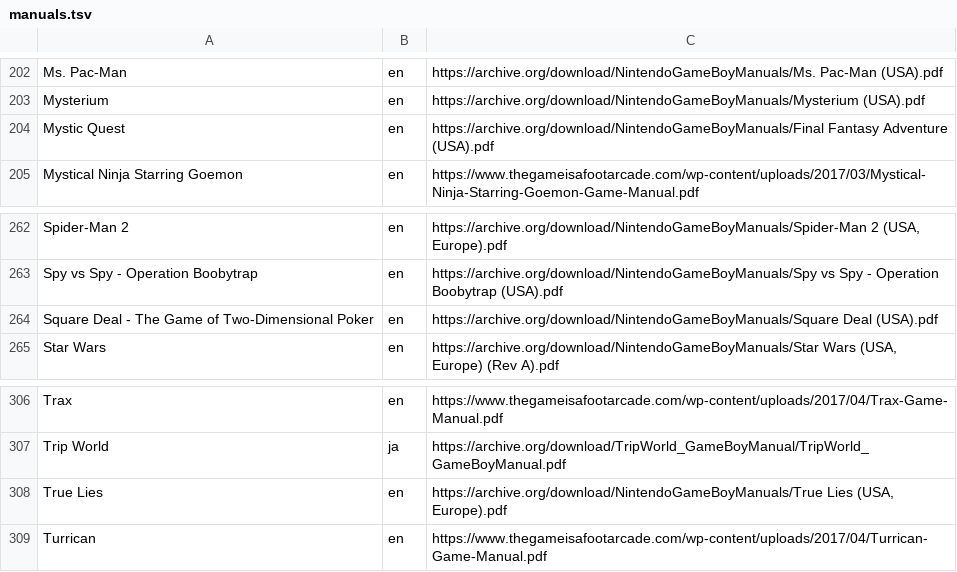
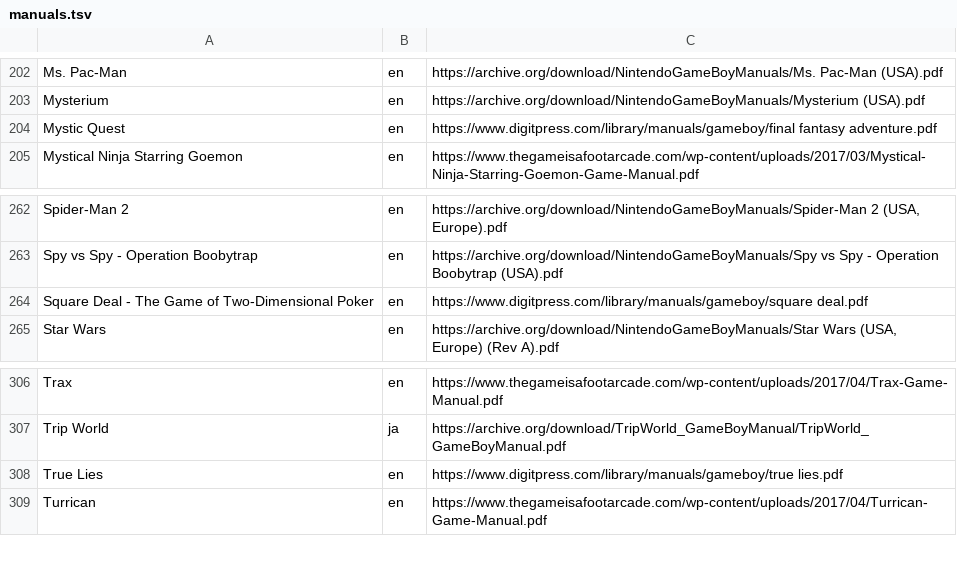
Before and after one commit to obrie/retrokit, a TSV file: config/systems/gb/manuals.tsv, drawn as a sheet; only a part is shown, gaps mark what is left out; the diff covers the shown part only.

Commit message:
Improve quality of some gb manuals

```diff
--- a/config/systems/gb/manuals.tsv
+++ b/config/systems/gb/manuals.tsv
@@ -203,3 +203,3 @@ Ms. Pac-Man	en	https://archive.org/download/NintendoGameBoyManuals/Ms. Pac-Man (
 Mysterium	en	https://archive.org/download/NintendoGameBoyManuals/Mysterium (USA).pdf
-Mystic Quest	en	https://archive.org/download/NintendoGameBoyManuals/Final Fantasy Adventure (USA).pdf
+Mystic Quest	en	https://www.digitpress.com/library/manuals/gameboy/final fantasy adventure.pdf
 Mystical Ninja Starring Goemon	en	https://www.thegameisafootarcade.com/wp-content/uploads/2017/03/Mystical-Ninja-Starring-Goemon-Game-Manual.pdf
@@ -263,3 +263,3 @@ Spider-Man 2	en	https://archive.org/download/NintendoGameBoyManuals/Spider-Man 2
 Spy vs Spy - Operation Boobytrap	en	https://archive.org/download/NintendoGameBoyManuals/Spy vs Spy - Operation Boobytrap (USA).pdf
-Square Deal - The Game of Two-Dimensional Poker	en	https://archive.org/download/NintendoGameBoyManuals/Square Deal (USA).pdf
+Square Deal - The Game of Two-Dimensional Poker	en	https://www.digitpress.com/library/manuals/gameboy/square deal.pdf
 Star Wars	en	https://archive.org/download/NintendoGameBoyManuals/Star Wars (USA, Europe) (Rev A).pdf
@@ -307,3 +307,3 @@ Trax	en	https://www.thegameisafootarcade.com/wp-content/uploads/2017/04/Trax-Gam
 Trip World	ja	https://archive.org/download/TripWorld_GameBoyManual/TripWorld_GameBoyManual.pdf
-True Lies	en	https://archive.org/download/NintendoGameBoyManuals/True Lies (USA, Europe).pdf
+True Lies	en	https://www.digitpress.com/library/manuals/gameboy/true lies.pdf
 Turrican	en	https://www.thegameisafootarcade.com/wp-content/uploads/2017/04/Turrican-Game-Manual.pdf
```
Also changed, not shown: 9 edited cells elsewhere in this file.
